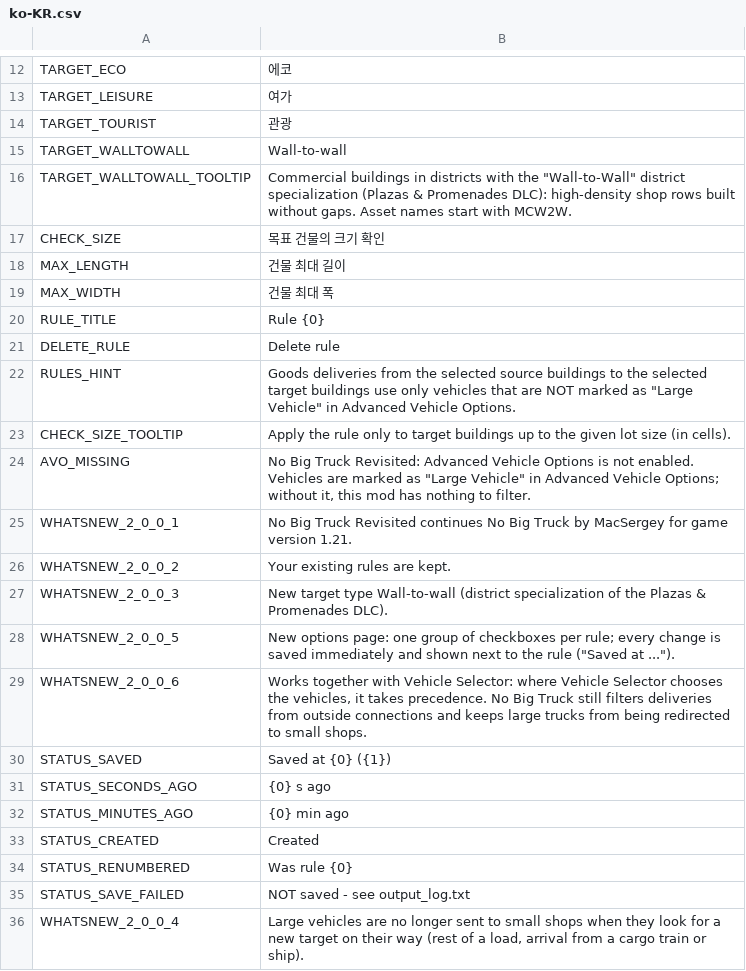
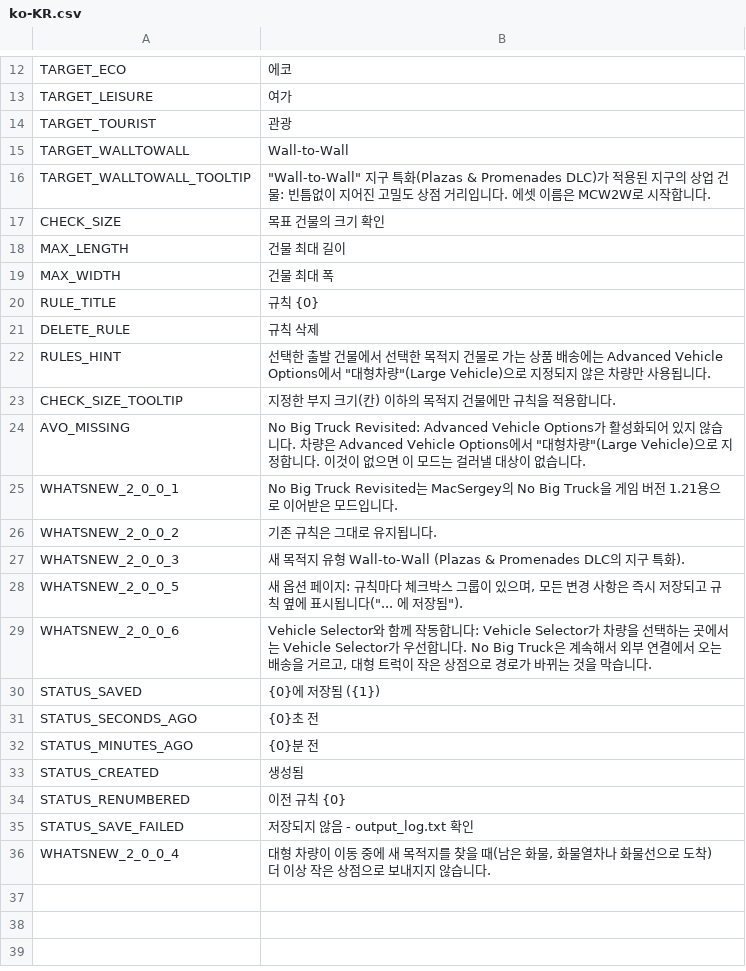
Before and after one commit to CityGecko/CS-NoBigTruckRevisited, a CSV file: NoBigTruck/Translations/ko-KR.csv, drawn as a sheet; only a part is shown, gaps mark what is left out.

Commit message:
New translations en-en.csv (Korean)
[ci skip]

```diff
--- a/NoBigTruck/Translations/ko-KR.csv
+++ b/NoBigTruck/Translations/ko-KR.csv
@@ -14,4 +14,4 @@
 "TARGET_TOURIST","관광"
-"TARGET_WALLTOWALL","Wall-to-wall"
-"TARGET_WALLTOWALL_TOOLTIP","Commercial buildings in districts with the ""Wall-to-Wall"" district specialization (Plazas & Promenades DLC): high-density shop rows built without gaps. Asset names start with MCW2W."
+"TARGET_WALLTOWALL","Wall-to-Wall"
+"TARGET_WALLTOWALL_TOOLTIP","""Wall-to-Wall"" 지구 특화(Plazas & Promenades DLC)가 적용된 지구의 상업 건물: 빈틈없이 지어진 고밀도 상점 거리입니다. 에셋 이름은 MCW2W로 시작합니다."
 "CHECK_SIZE","목표 건물의 크기 확인"
@@ -19,18 +19,18 @@
 "MAX_WIDTH","건물 최대 폭"
-"RULE_TITLE","Rule {0}"
-"DELETE_RULE","Delete rule"
-"RULES_HINT","Goods deliveries from the selected source buildings to the selected target buildings use only vehicles that are NOT marked as ""Large Vehicle"" in Advanced Vehicle Options."
-"CHECK_SIZE_TOOLTIP","Apply the rule only to target buildings up to the given lot size (in cells)."
-"AVO_MISSING","No Big Truck Revisited: Advanced Vehicle Options is not enabled. Vehicles are marked as ""Large Vehicle"" in Advanced Vehicle Options; without it, this mod has nothing to filter."
-"WHATSNEW_2_0_0_1","No Big Truck Revisited continues No Big Truck by MacSergey for game version 1.21."
-"WHATSNEW_2_0_0_2","Your existing rules are kept."
-"WHATSNEW_2_0_0_3","New target type Wall-to-wall (district specialization of the Plazas & Promenades DLC)."
-"WHATSNEW_2_0_0_5","New options page: one group of checkboxes per rule; every change is saved immediately and shown next to the rule (""Saved at ..."")."
-"WHATSNEW_2_0_0_6","Works together with Vehicle Selector: where Vehicle Selector chooses the vehicles, it takes precedence. No Big Truck still filters deliveries from outside connections and keeps large trucks from being redirected to small shops."
-"STATUS_SAVED","Saved at {0} ({1})"
-"STATUS_SECONDS_AGO","{0} s ago"
-"STATUS_MINUTES_AGO","{0} min ago"
-"STATUS_CREATED","Created"
-"STATUS_RENUMBERED","Was rule {0}"
-"STATUS_SAVE_FAILED","NOT saved - see output_log.txt"
-"WHATSNEW_2_0_0_4","Large vehicles are no longer sent to small shops when they look for a new target on their way (rest of a load, arrival from a cargo train or ship)."
+"RULE_TITLE","규칙 {0}"
+"DELETE_RULE","규칙 삭제"
+"RULES_HINT","선택한 출발 건물에서 선택한 목적지 건물로 가는 상품 배송에는 Advanced Vehicle Options에서 ""대형차량""(Large Vehicle)으로 지정되지 않은 차량만 사용됩니다."
+"CHECK_SIZE_TOOLTIP","지정한 부지 크기(칸) 이하의 목적지 건물에만 규칙을 적용합니다."
+"AVO_MISSING","No Big Truck Revisited: Advanced Vehicle Options가 활성화되어 있지 않습니다. 차량은 Advanced Vehicle Options에서 ""대형차량""(Large Vehicle)으로 지정합니다. 이것이 없으면 이 모드는 걸러낼 대상이 없습니다."
+"WHATSNEW_2_0_0_1","No Big Truck Revisited는 MacSergey의 No Big Truck을 게임 버전 1.21용으로 이어받은 모드입니다."
+"WHATSNEW_2_0_0_2","기존 규칙은 그대로 유지됩니다."
+"WHATSNEW_2_0_0_3","새 목적지 유형 Wall-to-Wall (Plazas & Promenades DLC의 지구 특화)."
+"WHATSNEW_2_0_0_5","새 옵션 페이지: 규칙마다 체크박스 그룹이 있으며, 모든 변경 사항은 즉시 저장되고 규칙 옆에 표시됩니다(""... 에 저장됨"")."
+"WHATSNEW_2_0_0_6","Vehicle Selector와 함께 작동합니다: Vehicle Selector가 차량을 선택하는 곳에서는 Vehicle Selector가 우선합니다. No Big Truck은 계속해서 외부 연결에서 오는 배송을 거르고, 대형 트럭이 작은 상점으로 경로가 바뀌는 것을 막습니다."
+"STATUS_SAVED","{0}에 저장됨 ({1})"
+"STATUS_SECONDS_AGO","{0}초 전"
+"STATUS_MINUTES_AGO","{0}분 전"
+"STATUS_CREATED","생성됨"
+"STATUS_RENUMBERED","이전 규칙 {0}"
+"STATUS_SAVE_FAILED","저장되지 않음 - output_log.txt 확인"
+"WHATSNEW_2_0_0_4","대형 차량이 이동 중에 새 목적지를 찾을 때(남은 화물, 화물열차나 화물선으로 도착) 더 이상 작은 상점으로 보내지지 않습니다."
```
